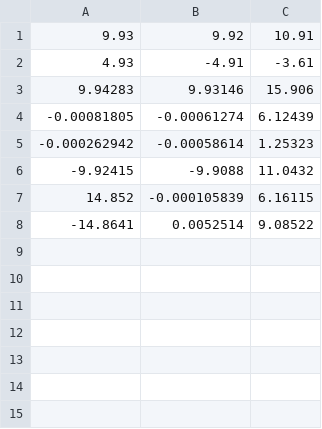
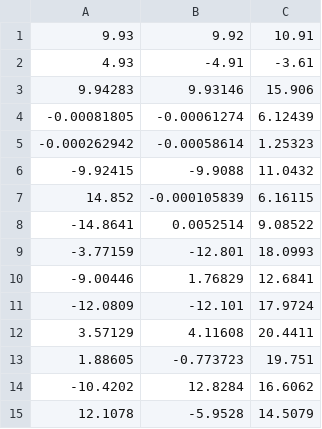
Before and after one commit to MohammadrezaDindarloo/ARASFactorSLAC, a CSV file: ArasFactor_long_cable_realdata/scampi_factor_graph/result/GT_pose_slakc.csv, drawn as a sheet.

```diff
--- a/ArasFactor_long_cable_realdata/scampi_factor_graph/result/GT_pose_slakc.csv
+++ b/ArasFactor_long_cable_realdata/scampi_factor_graph/result/GT_pose_slakc.csv
@@ -8 +8,8 @@
 -14.8641,0.0052514,9.08522,
+-3.77159,-12.801,18.0993,
+-9.00446,1.76829,12.6841,
+-12.0809,-12.101,17.9724,
+3.57129,4.11608,20.4411,
+1.88605,-0.773723,19.751,
+-10.4202,12.8284,16.6062,
+12.1078,-5.9528,14.5079,
```
Also changed, not shown: ArasFactor_long_cable_realdata/scampi_factor_graph/dataset/recordyn_dataset.csv, ArasFactor_long_cable_simulation/scampi_factor_graph/result/GT_pose_slakc.csv, 24 other files.
